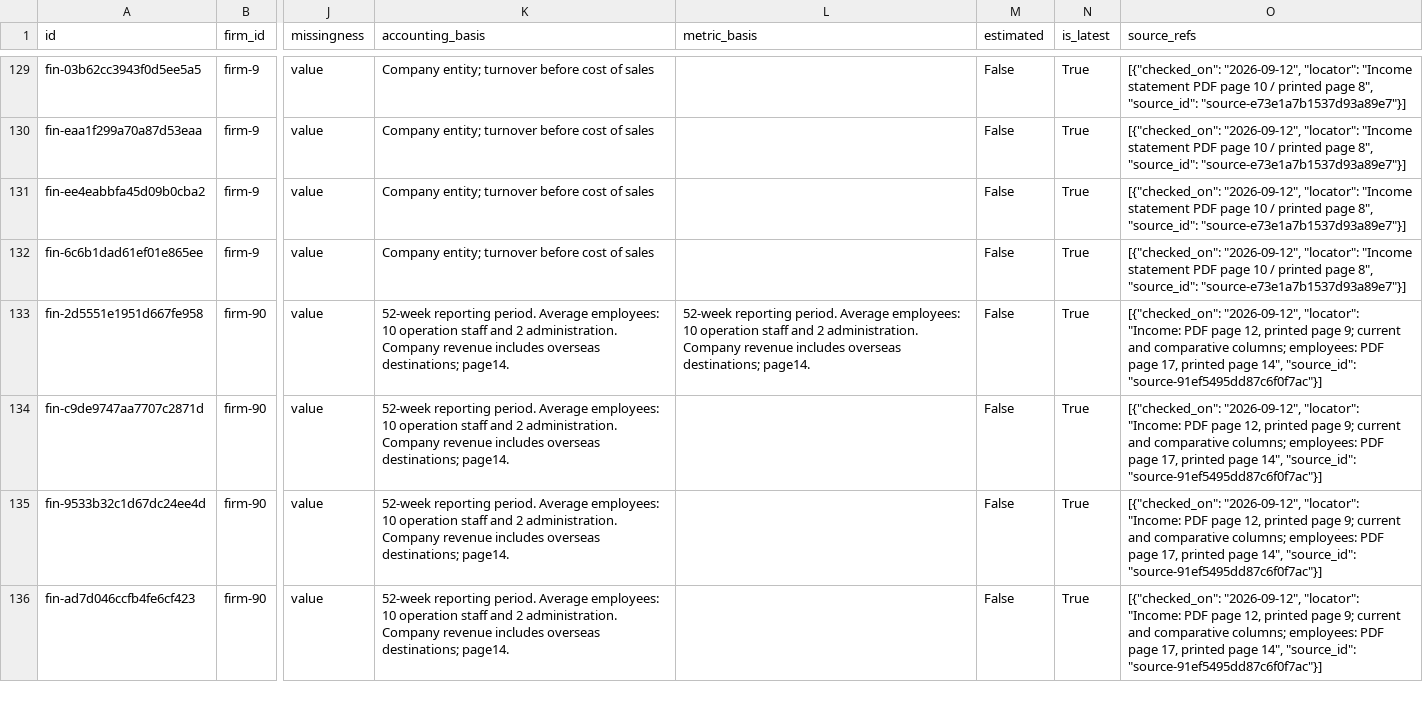
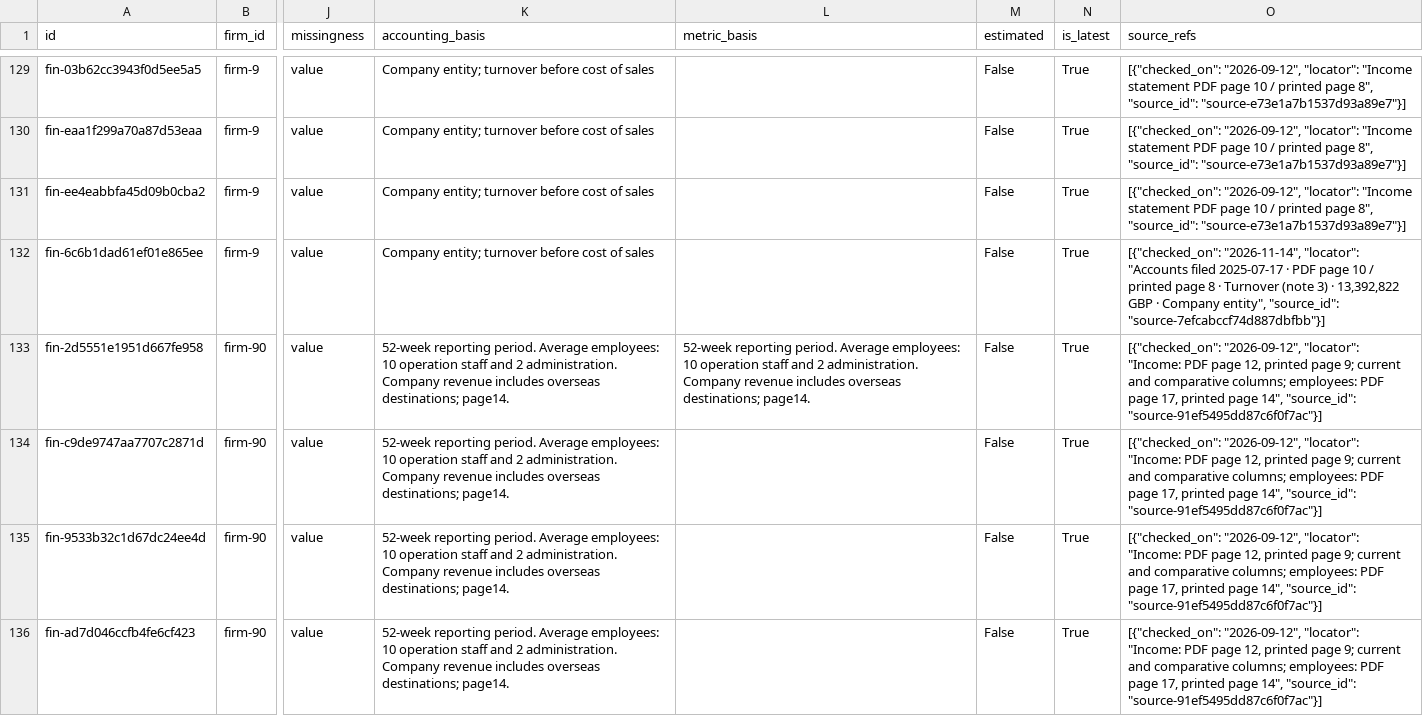
Before and after one commit to leathalobaidi/leathalobaidi.github.io, a CSV file: blog/consultancy-series/database/data/csv/financials.csv, drawn as a sheet; only a part is shown, gaps mark what is left out; the diff covers the shown part only; the diff names each change by its address in the sheet, - before the commit and + after, or states it on an @@ line.

```diff
--- a/blog/consultancy-series/database/data/csv/financials.csv
+++ b/blog/consultancy-series/database/data/csv/financials.csv
-O132 (source_refs): [{"checked_on": "2026-09-12", "locator": "Income statement PDF page 10 / printed page 8", "source_id": "source-e73e1a7b1537d93a89e7"}]
+O132 (source_refs): [{"checked_on": "2026-11-14", "locator": "Accounts filed 2025-07-17 · PDF page 10 / printed page 8 · Turnover (note 3) · 13,392,822 GBP · Company entity", "source_id": "source-7efcabccf74d887dbfbb"}]
```
Also changed, not shown: 29 edited cells elsewhere in this file, 15 other files.
